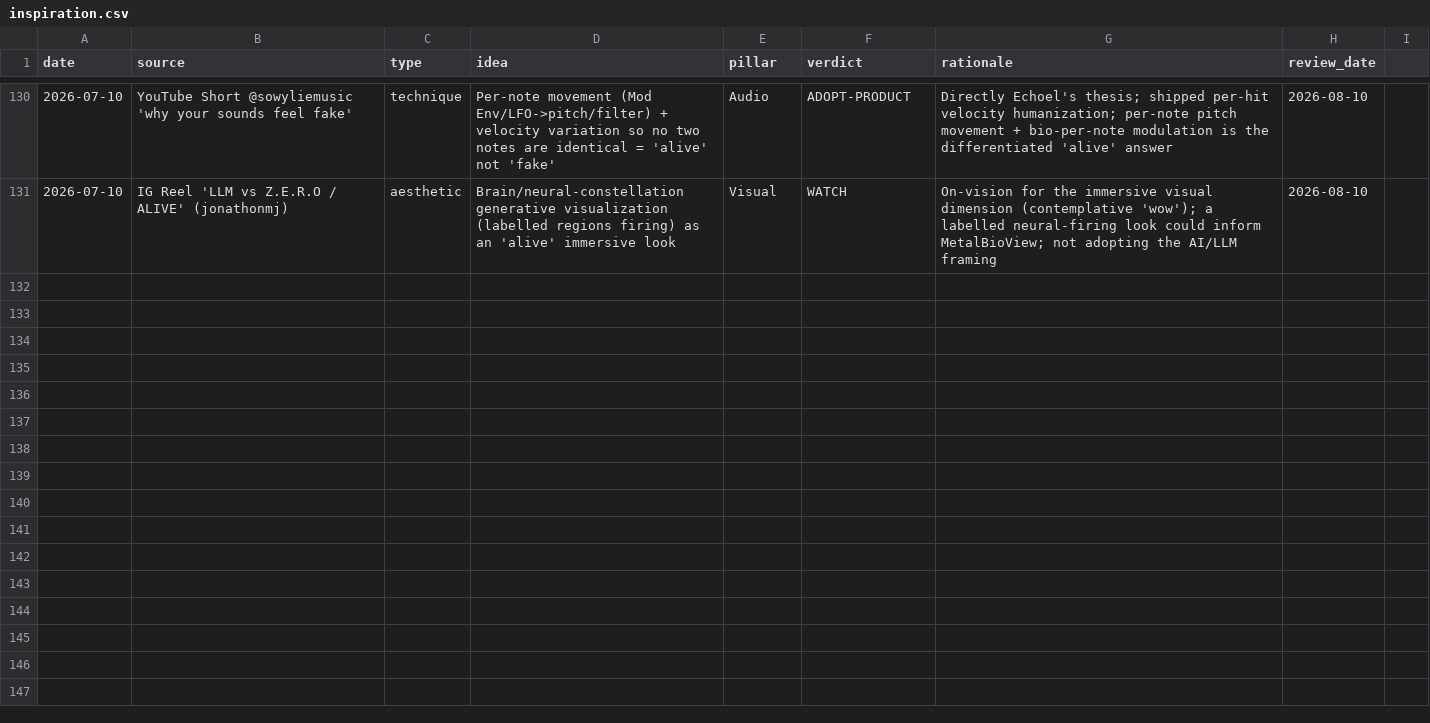
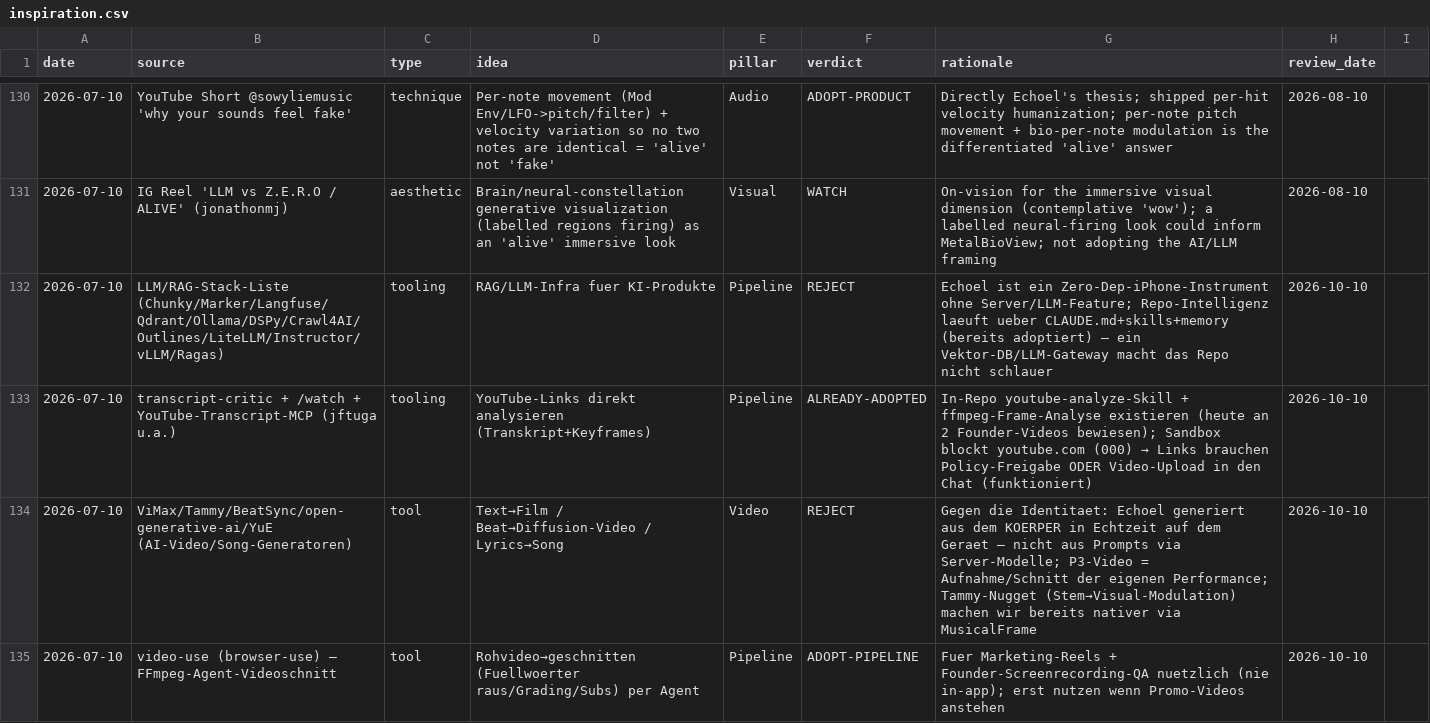
Before and after one commit to vibrationalforce/blab-ios-app, a CSV file: inspiration.csv, drawn as a sheet; only a part is shown, gaps mark what is left out; the diff covers the shown part only; the diff names each change by its address in the sheet, - before the commit and + after, or states it on an @@ line.

```diff
--- a/inspiration.csv
+++ b/inspiration.csv
+row 132: 2026-07-10 | LLM/RAG-Stack-Liste (Chunky/Marker/Langfuse/Qdrant/Ollama/DSPy/Crawl4AI/Outlines/LiteLLM/Instructor/vLLM/Ragas) | tooling | RAG/LLM-Infra fuer KI-Produkte | Pipeline | REJECT | Echoel ist ein Zero-Dep-iPhone-Instrument ohne Server/LLM-Feature; Repo-Intelligenz laeuft ueber CLAUDE.md+skills+memory (bereits adoptiert) — ein Vektor-DB/LLM-Gateway macht das Repo nicht schlauer | 2026-10-10
+row 133: 2026-07-10 | transcript-critic + /watch + YouTube-Transcript-MCP (jftuga u.a.) | tooling | YouTube-Links direkt analysieren (Transkript+Keyframes) | Pipeline | ALREADY-ADOPTED | In-Repo youtube-analyze-Skill + ffmpeg-Frame-Analyse existieren (heute an 2 Founder-Videos bewiesen); Sandbox blockt youtube.com (000) → Links brauchen Policy-Freigabe ODER Video-Upload in den Chat (funktioniert) | 2026-10-10
+row 134: 2026-07-10 | ViMax/Tammy/BeatSync/open-generative-ai/YuE (AI-Video/Song-Generatoren) | tool | Text→Film / Beat→Diffusion-Video / Lyrics→Song | Video | REJECT | Gegen die Identitaet: Echoel generiert aus dem KOERPER in Echtzeit auf dem Geraet — nicht aus Prompts via Server-Modelle; P3-Video = Aufnahme/Schnitt der eigenen Performance; Tammy-Nugget (Stem→Visual-Modulation) machen wir bereits nativer via MusicalFrame | 2026-10-10
+row 135: 2026-07-10 | video-use (browser-use) — FFmpeg-Agent-Videoschnitt | tool | Rohvideo→geschnitten (Fuellwoerter raus/Grading/Subs) per Agent | Pipeline | ADOPT-PIPELINE | Fuer Marketing-Reels + Founder-Screenrecording-QA nuetzlich (nie in-app); erst nutzen wenn Promo-Videos anstehen | 2026-10-10
```
Also changed, not shown: 4 added rows elsewhere in this file, 1 other file.
